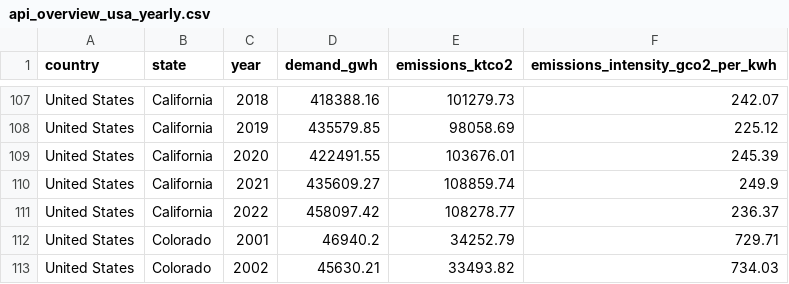
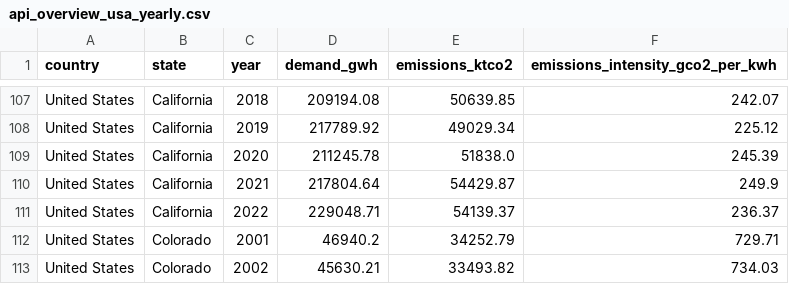
Before and after one commit to ember-climate/ember-data-api, a CSV file: data/api_overview_usa_yearly.csv, drawn as a sheet; only a part is shown, gaps mark what is left out; the diff covers the shown part only; the diff names each change by its address in the sheet, - before the commit and + after, or states it on an @@ line.

```diff
--- a/data/api_overview_usa_yearly.csv
+++ b/data/api_overview_usa_yearly.csv
-D107 (demand_gwh): 418388.16
+D107 (demand_gwh): 209194.08
-E107 (emissions_ktco2): 101279.73
+E107 (emissions_ktco2): 50639.85
-D108 (demand_gwh): 435579.85
+D108 (demand_gwh): 217789.92
-E108 (emissions_ktco2): 98058.69
+E108 (emissions_ktco2): 49029.34
-D109 (demand_gwh): 422491.55
+D109 (demand_gwh): 211245.78
-E109 (emissions_ktco2): 103676.01
+E109 (emissions_ktco2): 51838.0
-D110 (demand_gwh): 435609.27
+D110 (demand_gwh): 217804.64
-E110 (emissions_ktco2): 108859.74
+E110 (emissions_ktco2): 54429.87
-D111 (demand_gwh): 458097.42
+D111 (demand_gwh): 229048.71
-E111 (emissions_ktco2): 108278.77
+E111 (emissions_ktco2): 54139.37
```
Also changed, not shown: 32 edited cells elsewhere in this file, data/api_generation_usa_yearly.csv, data/api_overview_usa_monthly.csv, 1 other file.
